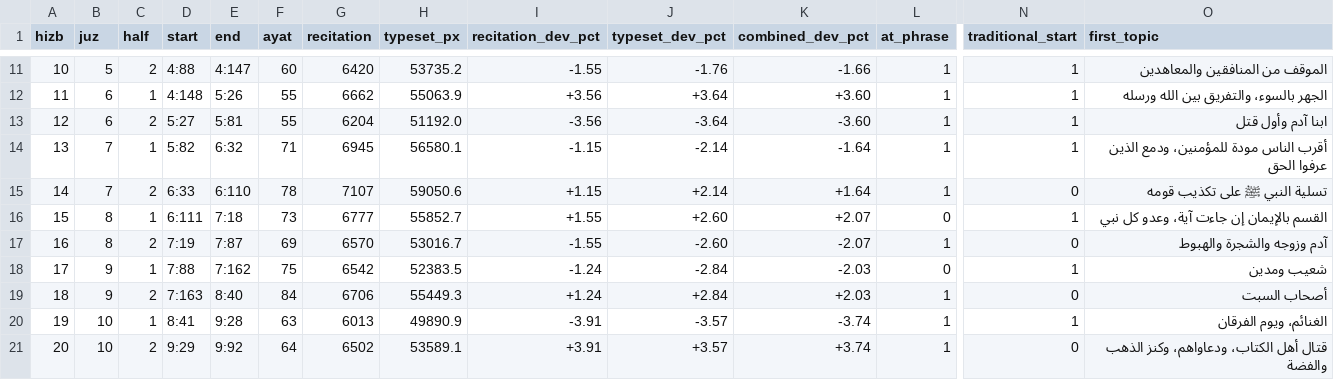
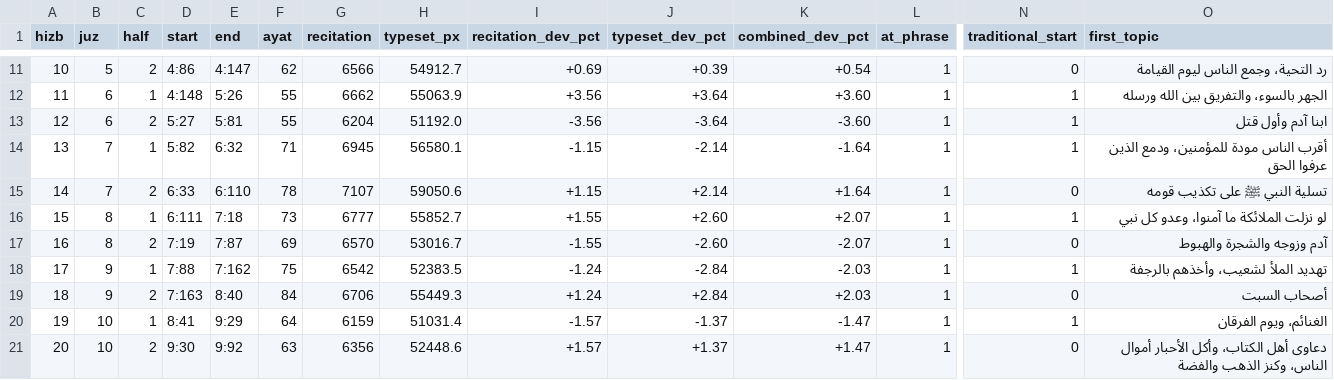
Before and after one commit to tarekeldeeb/quran-tajzee, a TSV file: data/rub/hizb.tsv, drawn as a sheet; only a part is shown, gaps mark what is left out; the diff covers the shown part only; the diff names each change by its address in the sheet, - before the commit and + after, or states it on an @@ line.

```diff
--- a/data/rub/hizb.tsv
+++ b/data/rub/hizb.tsv
-D11 (start): 4:88
+D11 (start): 4:86
-F11 (ayat): 60
+F11 (ayat): 62
-G11 (recitation): 6420
+G11 (recitation): 6566
-H11 (typeset_px): 53735.2
+H11 (typeset_px): 54912.7
-I11 (recitation_dev_pct): -1.55
+I11 (recitation_dev_pct): +0.69
-J11 (typeset_dev_pct): -1.76
+J11 (typeset_dev_pct): +0.39
-K11 (combined_dev_pct): -1.66
+K11 (combined_dev_pct): +0.54
-N11 (traditional_start): 1
+N11 (traditional_start): 0
-O11 (first_topic): الموقف من المنافقين والمعاهدين
+O11 (first_topic): رد التحية، وجمع الناس ليوم القيامة
-L16 (at_phrase): 0
+L16 (at_phrase): 1
-O16 (first_topic): القسم بالإيمان إن جاءت آية، وعدو كل نبي
+O16 (first_topic): لو نزلت الملائكة ما آمنوا، وعدو كل نبي
-L18 (at_phrase): 0
+L18 (at_phrase): 1
-O18 (first_topic): شعيب ومدين
+O18 (first_topic): تهديد الملأ لشعيب، وأخذهم بالرجفة
-E20 (end): 9:28
+E20 (end): 9:29
-F20 (ayat): 63
+F20 (ayat): 64
-G20 (recitation): 6013
+G20 (recitation): 6159
-H20 (typeset_px): 49890.9
+H20 (typeset_px): 51031.4
-I20 (recitation_dev_pct): -3.91
+I20 (recitation_dev_pct): -1.57
-J20 (typeset_dev_pct): -3.57
+J20 (typeset_dev_pct): -1.37
-K20 (combined_dev_pct): -3.74
+K20 (combined_dev_pct): -1.47
-D21 (start): 9:29
+D21 (start): 9:30
-F21 (ayat): 64
+F21 (ayat): 63
-G21 (recitation): 6502
+G21 (recitation): 6356
-H21 (typeset_px): 53589.1
+H21 (typeset_px): 52448.6
-I21 (recitation_dev_pct): +3.91
+I21 (recitation_dev_pct): +1.57
-J21 (typeset_dev_pct): +3.57
+J21 (typeset_dev_pct): +1.37
-K21 (combined_dev_pct): +3.74
+K21 (combined_dev_pct): +1.47
-O21 (first_topic): قتال أهل الكتاب، ودعاواهم، وكنز الذهب…
+O21 (first_topic): دعاوى أهل الكتاب، وأكل الأحبار أموال الناس، وكنز الذهب…
```
Also changed, not shown: 103 edited cells elsewhere in this file, data/phrases/phrases.tsv, data/rub/phrase-splits.tsv, 20 other files.
